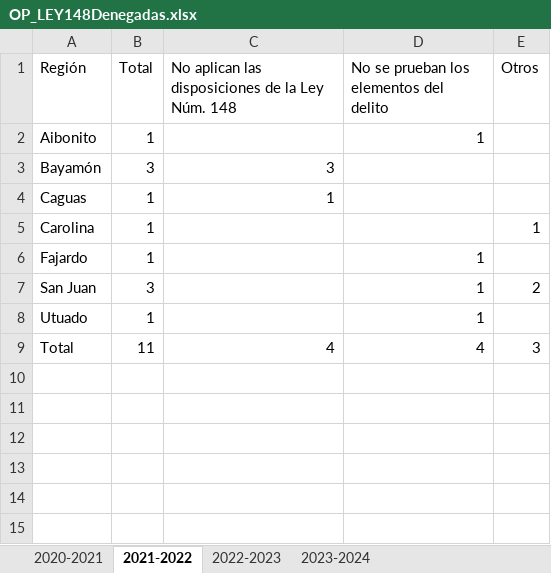
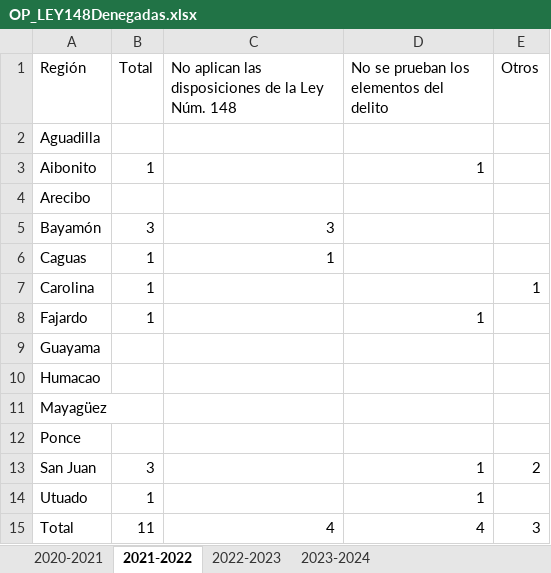
Before and after one commit to EstadisticasPR/ViolenciaGeneroPR, an Excel workbook: data/administracion_de_tribunales/OP_LEY148Denegadas.xlsx, sheet 2021-2022, drawn as a sheet; values as stored, in another font and other column widths than the file's, no borders; the diff names each change by its address in the sheet, - before the commit and + after, or states it on an @@ line.

```diff
--- a/data/administracion_de_tribunales/OP_LEY148Denegadas.xlsx (sheet 2021-2022)
+++ b/data/administracion_de_tribunales/OP_LEY148Denegadas.xlsx (sheet 2021-2022)
+row 2: Aguadilla
+row 4: Arecibo
+row 9: Guayama
+row 10: Humacao
+row 11: Mayagüez
+row 12: Ponce
```
Also changed, not shown: sheet 2023-2024, sheet 2020-2021, sheet 2022-2023, data/administracion_de_tribunales/OP_LEY148Archivadas.xlsx, data/administracion_de_tribunales/OP_LEY148FinalEmitidas.xlsx, 1 other file.
